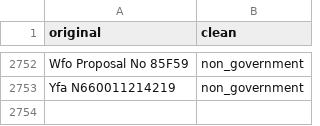
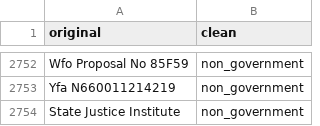
Before and after one commit to PatentsView/PatentsView-DB, a CSV file: Development/persistent_files/existing_orgs_lookup.csv, drawn as a sheet; only a part is shown, gaps mark what is left out; the diff names each change by its address in the sheet, - before the commit and + after, or states it on an @@ line.

Commit message:
Updating persistent files with new looked up government organizations

```diff
--- a/Development/persistent_files/existing_orgs_lookup.csv
+++ b/Development/persistent_files/existing_orgs_lookup.csv
+row 2754: State Justice Institute | non_government
```
Also changed, not shown: 1 other file.
